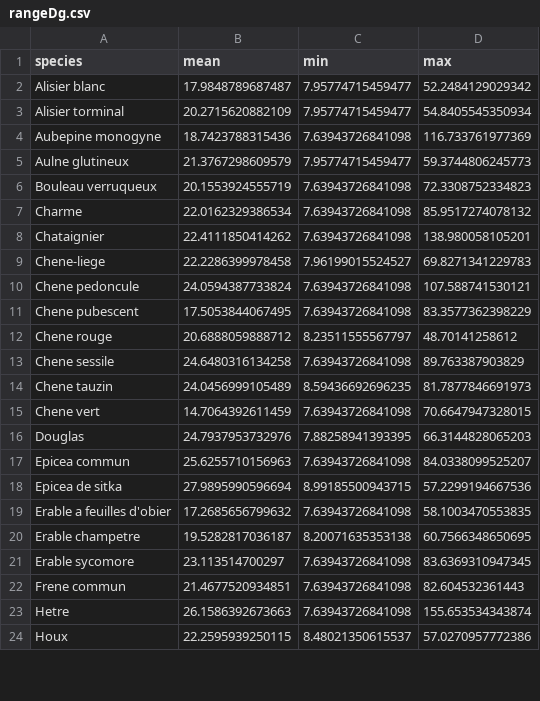
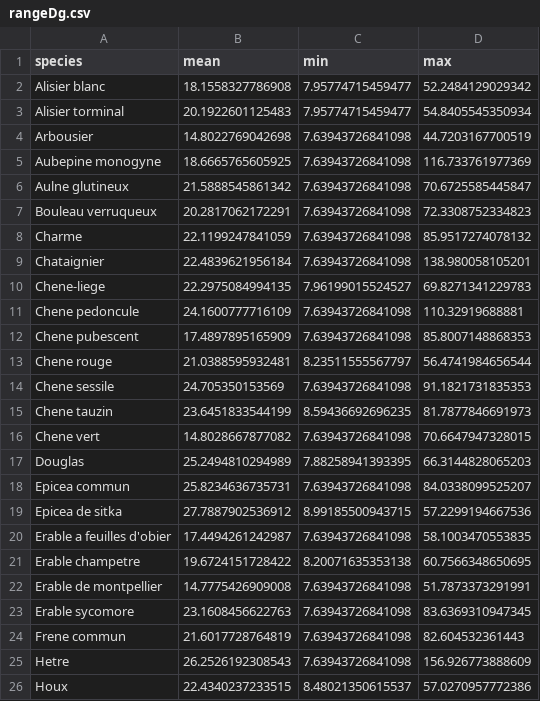
Before and after one commit to CWFC-CCFB/lerfobforesttools, a CSV file: manuscripts/lerfob/predictor/frenchgeneralhdrelationship2018/rangeDg.csv, drawn as a sheet; only a part is shown; the diff covers the shown part only.

Commit message:
New ranges and effects produced by the French HD relationships version 2018

```diff
--- a/manuscripts/lerfob/predictor/frenchgeneralhdrelationship2018/rangeDg.csv
+++ b/manuscripts/lerfob/predictor/frenchgeneralhdrelationship2018/rangeDg.csv
@@ -1,24 +1,26 @@
 "species","mean","min","max"
-"Alisier blanc",17.9848789687487,7.95774715459477,52.2484129029342
-"Alisier torminal",20.2715620882109,7.95774715459477,54.8405545350934
-"Aubepine monogyne",18.7423788315436,7.63943726841098,116.733761977369
-"Aulne glutineux",21.3767298609579,7.95774715459477,59.3744806245773
-"Bouleau verruqueux",20.1553924555719,7.63943726841098,72.3308752334823
-"Charme",22.0162329386534,7.63943726841098,85.9517274078132
-"Chataignier",22.4111850414262,7.63943726841098,138.980058105201
-"Chene-liege",22.2286399978458,7.96199015524527,69.8271341229783
-"Chene pedoncule",24.0594387733824,7.63943726841098,107.588741530121
-"Chene pubescent",17.5053844067495,7.63943726841098,83.3577362398229
-"Chene rouge",20.6888059888712,8.23511555567797,48.70141258612
-"Chene sessile",24.6480316134258,7.63943726841098,89.763387903829
-"Chene tauzin",24.0456999105489,8.59436692696235,81.7877846691973
-"Chene vert",14.7064392611459,7.63943726841098,70.6647947328015
-"Douglas",24.7937953732976,7.88258941393395,66.3144828065203
-"Epicea commun",25.6255710156963,7.63943726841098,84.0338099525207
-"Epicea de sitka",27.9895990596694,8.99185500943715,57.2299194667536
-"Erable a feuilles d'obier",17.2685656799632,7.63943726841098,58.1003470553835
-"Erable champetre",19.5282817036187,8.20071635353138,60.7566348650695
-"Erable sycomore",23.113514700297,7.63943726841098,83.6369310947345
-"Frene commun",21.4677520934851,7.63943726841098,82.604532361443
-"Hetre",26.1586392673663,7.63943726841098,155.653534343874
-"Houx",22.2595939250115,8.48021350615537,57.0270957772386
+"Alisier blanc",18.1558327786908,7.95774715459477,52.2484129029342
+"Alisier torminal",20.1922601125483,7.95774715459477,54.8405545350934
+"Arbousier",14.8022769042698,7.63943726841098,44.7203167700519
+"Aubepine monogyne",18.6665765605925,7.63943726841098,116.733761977369
+"Aulne glutineux",21.5888545861342,7.63943726841098,70.6725585445847
+"Bouleau verruqueux",20.2817062172291,7.63943726841098,72.3308752334823
+"Charme",22.1199247841059,7.63943726841098,85.9517274078132
+"Chataignier",22.4839621956184,7.63943726841098,138.980058105201
+"Chene-liege",22.2975084994135,7.96199015524527,69.8271341229783
+"Chene pedoncule",24.1600777716109,7.63943726841098,110.32919688881
+"Chene pubescent",17.4897895165909,7.63943726841098,85.8007148868353
+"Chene rouge",21.0388595932481,8.23511555567797,56.4741984656544
+"Chene sessile",24.705350153569,7.63943726841098,91.1821731835353
+"Chene tauzin",23.6451833544199,8.59436692696235,81.7877846691973
+"Chene vert",14.8028667877082,7.63943726841098,70.6647947328015
+"Douglas",25.2494810294989,7.88258941393395,66.3144828065203
+"Epicea commun",25.8234636735731,7.63943726841098,84.0338099525207
+"Epicea de sitka",27.7887902536912,8.99185500943715,57.2299194667536
+"Erable a feuilles d'obier",17.4494261242987,7.63943726841098,58.1003470553835
+"Erable champetre",19.6724151728422,8.20071635353138,60.7566348650695
+"Erable de montpellier",14.7775426909008,7.63943726841098,51.7873373291991
+"Erable sycomore",23.1608456622763,7.63943726841098,83.6369310947345
+"Frene commun",21.6017728764819,7.63943726841098,82.604532361443
+"Hetre",26.2526192308543,7.63943726841098,156.926773888609
+"Houx",22.4340237233515,8.48021350615537,57.0270957772386
```
Also changed, not shown: 1 added row and 28 edited cells elsewhere in this file, manuscripts/lerfob/predictor/frenchgeneralhdrelationship2018/rangeBasalArea.csv, manuscripts/lerfob/predictor/frenchgeneralhdrelationship2018/rangeDBH.csv, 9 other files.
